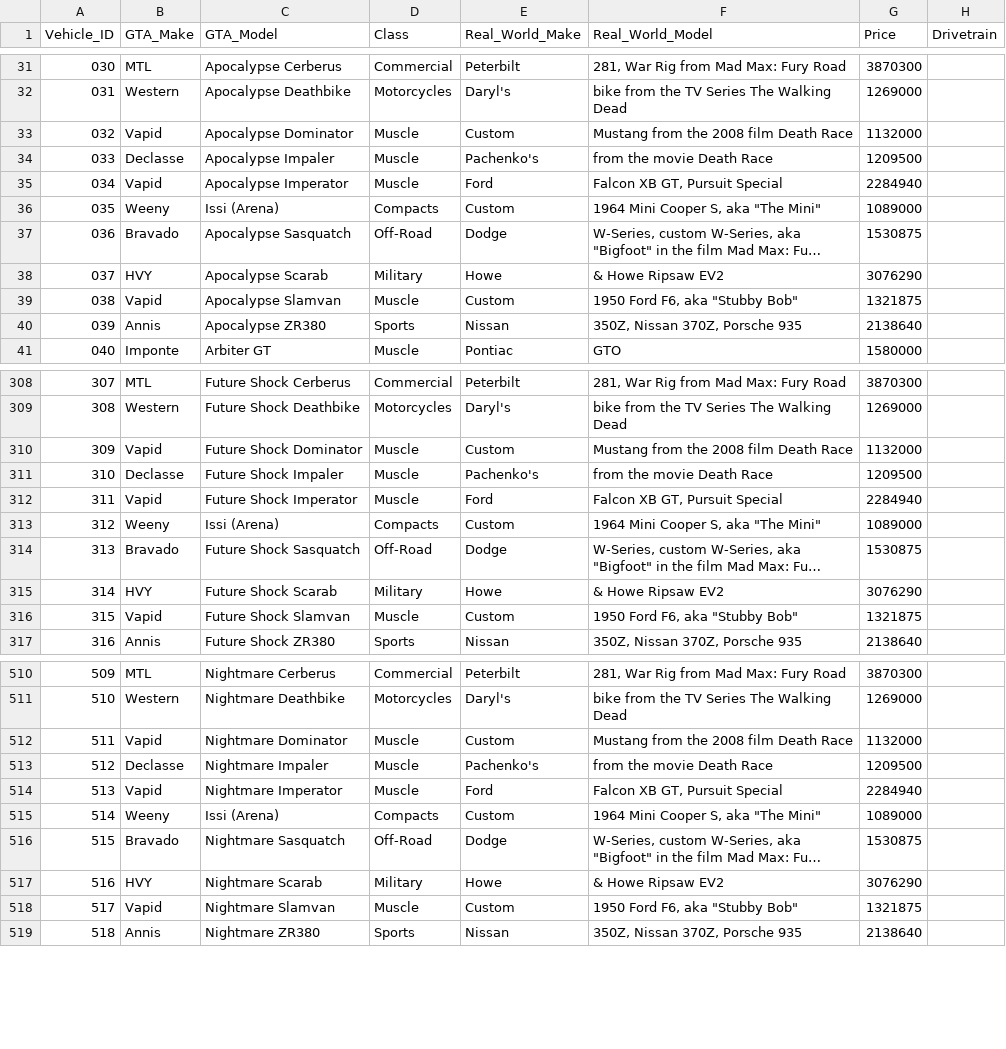
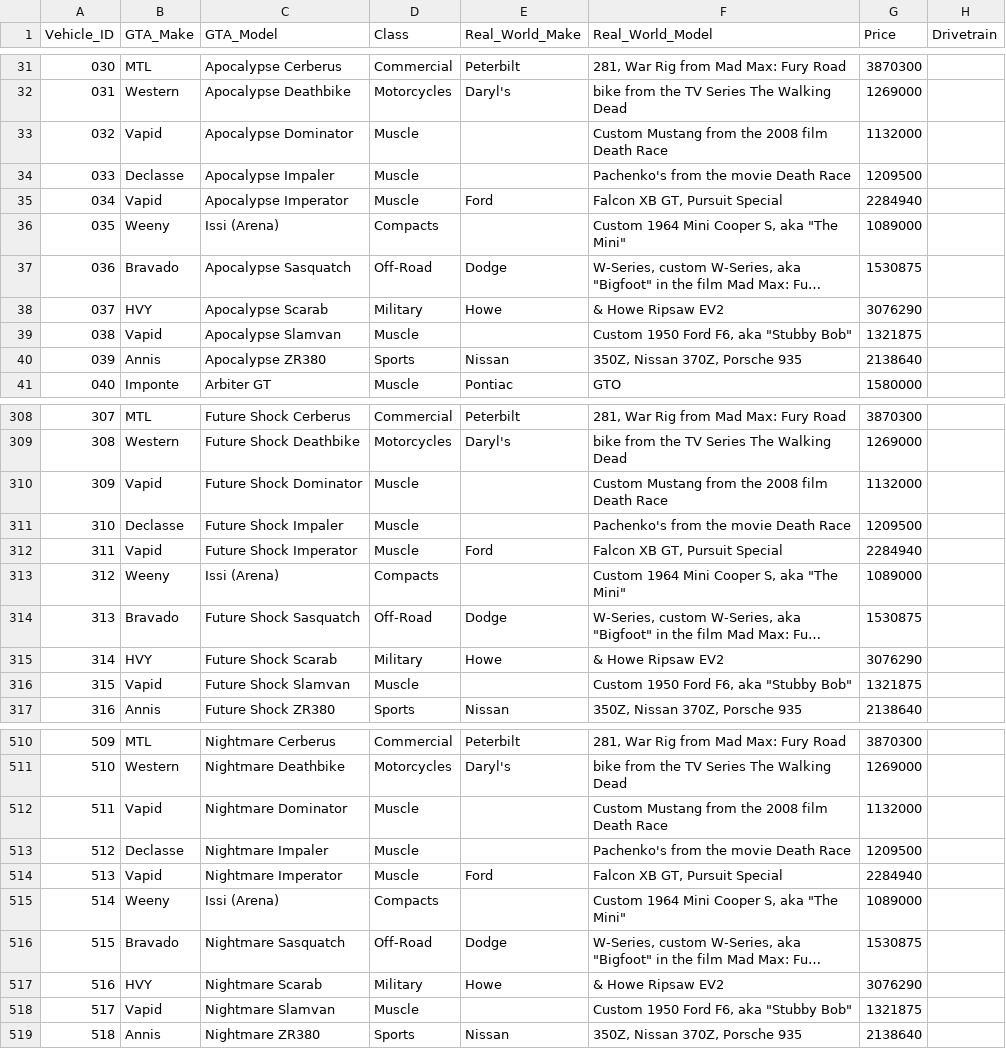
Before and after one commit to reynaldoivory/gta-online-database, a CSV file: GTA-Vehicle-Database-App/public/gta_vehicles_complete.csv, drawn as a sheet; only a part is shown, gaps mark what is left out; long unchanged cells end in …; the diff covers the shown part only; the diff names each change by its address in the sheet, - before the commit and + after, or states it on an @@ line.

```diff
--- a/GTA-Vehicle-Database-App/public/gta_vehicles_complete.csv
+++ b/GTA-Vehicle-Database-App/public/gta_vehicles_complete.csv
-E33 (Real_World_Make): Custom
+E33 (Real_World_Make): (empty)
-F33 (Real_World_Model): Mustang from the 2008 film Death Race
+F33 (Real_World_Model): Custom Mustang from the 2008 film Death Race
-E34 (Real_World_Make): Pachenko's
+E34 (Real_World_Make): (empty)
-F34 (Real_World_Model): from the movie Death Race
+F34 (Real_World_Model): Pachenko's from the movie Death Race
-E36 (Real_World_Make): Custom
+E36 (Real_World_Make): (empty)
-F36 (Real_World_Model): 1964 Mini Cooper S, aka "The Mini"
+F36 (Real_World_Model): Custom 1964 Mini Cooper S, aka "The Mini"
-E39 (Real_World_Make): Custom
+E39 (Real_World_Make): (empty)
-F39 (Real_World_Model): 1950 Ford F6, aka "Stubby Bob"
+F39 (Real_World_Model): Custom 1950 Ford F6, aka "Stubby Bob"
-E310 (Real_World_Make): Custom
+E310 (Real_World_Make): (empty)
-F310 (Real_World_Model): Mustang from the 2008 film Death Race
+F310 (Real_World_Model): Custom Mustang from the 2008 film Death Race
-E311 (Real_World_Make): Pachenko's
+E311 (Real_World_Make): (empty)
-F311 (Real_World_Model): from the movie Death Race
+F311 (Real_World_Model): Pachenko's from the movie Death Race
-E313 (Real_World_Make): Custom
+E313 (Real_World_Make): (empty)
-F313 (Real_World_Model): 1964 Mini Cooper S, aka "The Mini"
+F313 (Real_World_Model): Custom 1964 Mini Cooper S, aka "The Mini"
-E316 (Real_World_Make): Custom
+E316 (Real_World_Make): (empty)
-F316 (Real_World_Model): 1950 Ford F6, aka "Stubby Bob"
+F316 (Real_World_Model): Custom 1950 Ford F6, aka "Stubby Bob"
-E512 (Real_World_Make): Custom
+E512 (Real_World_Make): (empty)
-F512 (Real_World_Model): Mustang from the 2008 film Death Race
+F512 (Real_World_Model): Custom Mustang from the 2008 film Death Race
-E513 (Real_World_Make): Pachenko's
+E513 (Real_World_Make): (empty)
-F513 (Real_World_Model): from the movie Death Race
+F513 (Real_World_Model): Pachenko's from the movie Death Race
-E515 (Real_World_Make): Custom
+E515 (Real_World_Make): (empty)
-F515 (Real_World_Model): 1964 Mini Cooper S, aka "The Mini"
+F515 (Real_World_Model): Custom 1964 Mini Cooper S, aka "The Mini"
-E518 (Real_World_Make): Custom
+E518 (Real_World_Make): (empty)
-F518 (Real_World_Model): 1950 Ford F6, aka "Stubby Bob"
+F518 (Real_World_Model): Custom 1950 Ford F6, aka "Stubby Bob"
```
Also changed, not shown: 14 edited cells elsewhere in this file, data/gta_vehicles_complete.csv, 2 other files.
